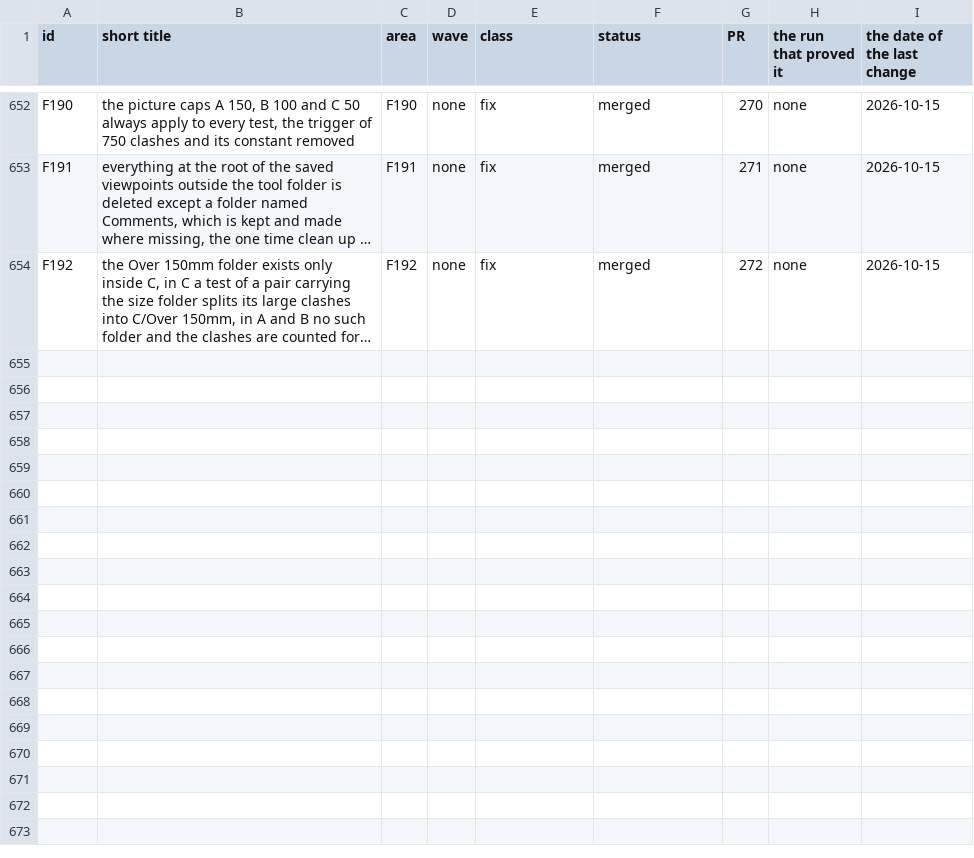
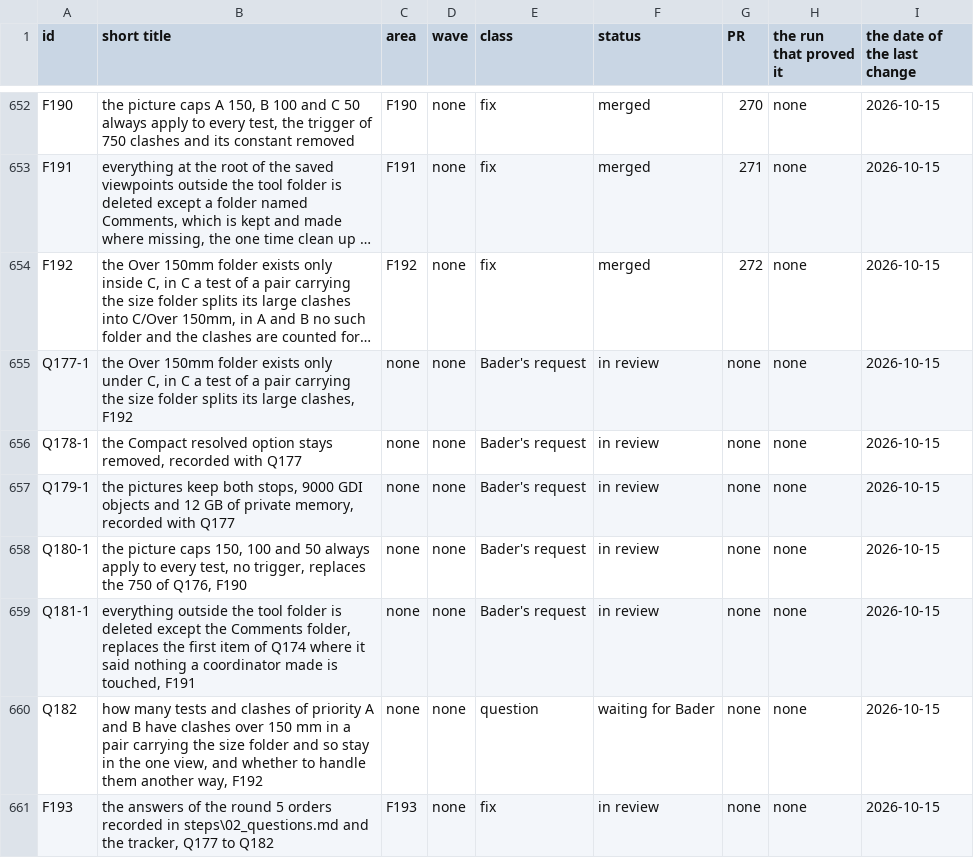
Before and after one commit to baderrahal/PAR_NWC-Federator-V2, a CSV file: steps/tracker.csv, drawn as a sheet; only a part is shown, gaps mark what is left out; long unchanged cells end in …; the diff names each change by its address in the sheet, - before the commit and + after, or states it on an @@ line.

Commit message:
F193: the round 5 answers Q177 to Q182 recorded in the questions and the tracker

```diff
--- a/steps/tracker.csv
+++ b/steps/tracker.csv
+row 655: Q177-1 | the Over 150mm folder exists only under C, in C a test of a pair carrying the size folder splits its large clashes, F192 | none | none | Bader's request | in review | none | none | 2026-10-15
+row 656: Q178-1 | the Compact resolved option stays removed, recorded with Q177 | none | none | Bader's request | in review | none | none | 2026-10-15
+row 657: Q179-1 | the pictures keep both stops, 9000 GDI objects and 12 GB of private memory, recorded with Q177 | none | none | Bader's request | in review | none | none | 2026-10-15
+row 658: Q180-1 | the picture caps 150, 100 and 50 always apply to every test, no trigger, replaces the 750 of Q176, F190 | none | none | Bader's request | in review | none | none | 2026-10-15
+row 659: Q181-1 | everything outside the tool folder is deleted except the Comments folder, replaces the first item of Q174 where it said nothing a coordinator made is touched, F191 | none | none | Bader's request | in review | none | none | 2026-10-15
+row 660: Q182 | how many tests and clashes of priority A and B have clashes over 150 mm in a pair carrying the size folder and so stay in the one view, and whether to handle them another way, F192 | none | none | question | waiting for Bader | none | none | 2026-10-15
+row 661: F193 | the answers of the round 5 orders recorded in steps\02_questions.md and the tracker, Q177 to Q182 | F193 | none | fix | in review | none | none | 2026-10-15
```
Also changed, not shown: 4 other files.
